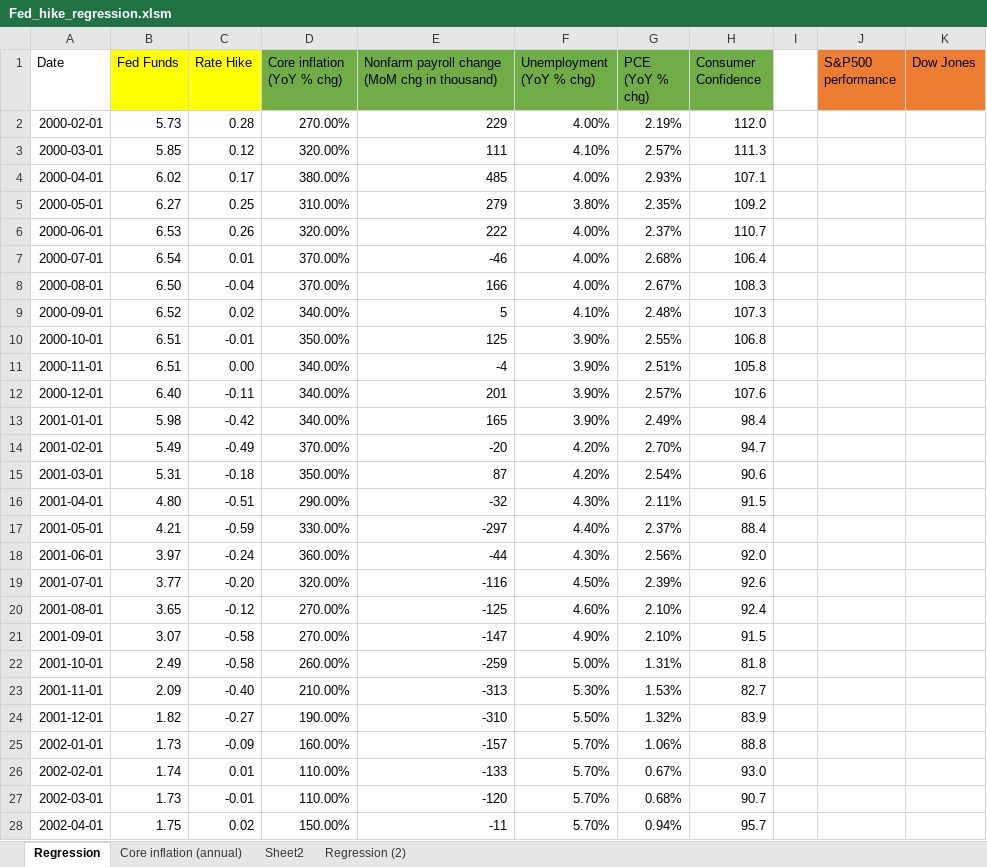
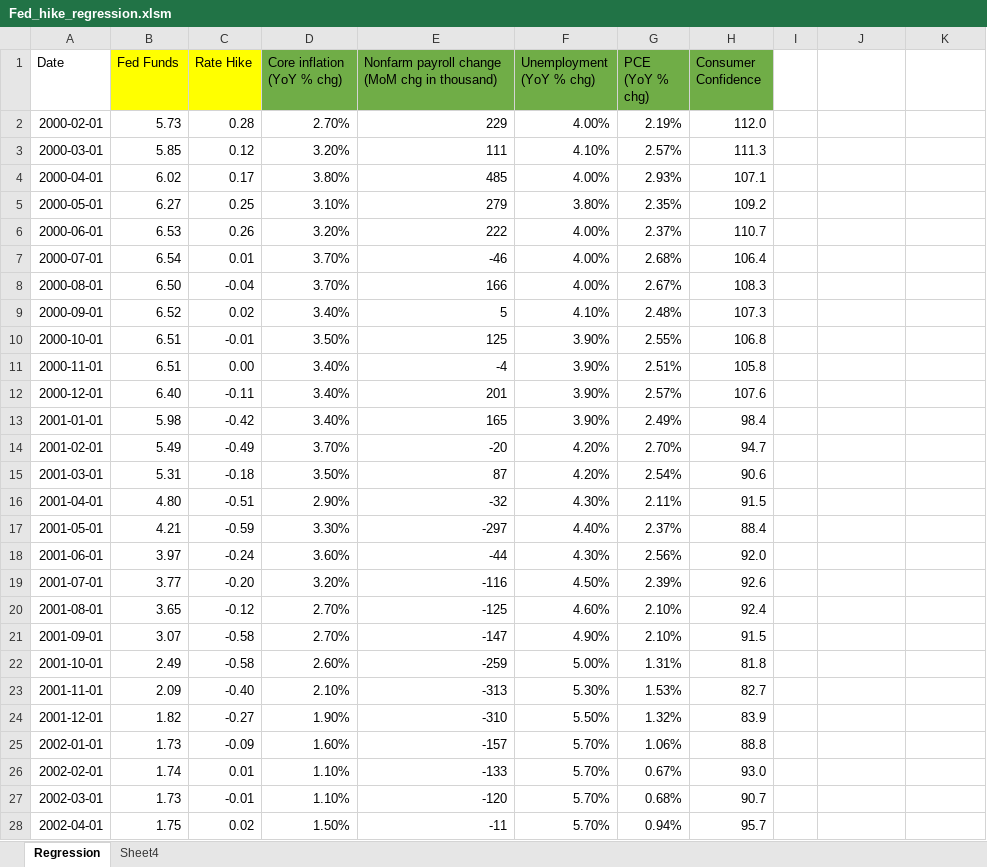
Before and after one commit to 123justinfung/PyStrats, an Excel workbook: Research notebooks/Fed_hike_regression.xlsm, sheet Regression, drawn as a sheet; only a part is shown; values as stored, in another font and other column widths than the file's, no borders; the diff covers the shown part only; the diff names each change by its address in the sheet, - before the commit and + after, or states it on an @@ line.

```diff
--- a/Research notebooks/Fed_hike_regression.xlsm (sheet Regression)
+++ b/Research notebooks/Fed_hike_regression.xlsm (sheet Regression)
-sheet tab: Core inflation (annual)
-sheet tab: Sheet2
-sheet tab: Regression (2)
+sheet tab: Sheet4
-J1: S&P500 performance
+J1: (empty)
-J1:K1 fill: #ED7D31
+J1:K1 fill: none
-K1: Dow Jones
+K1: (empty)
-D2 (Core inflation (YoY % chg)): 270.00%
+D2 (Core inflation (YoY % chg)): 2.70%
-D3 (Core inflation (YoY % chg)): 320.00%
+D3 (Core inflation (YoY % chg)): 3.20%
-D4 (Core inflation (YoY % chg)): 380.00%
+D4 (Core inflation (YoY % chg)): 3.80%
-D5 (Core inflation (YoY % chg)): 310.00%
+D5 (Core inflation (YoY % chg)): 3.10%
-D6 (Core inflation (YoY % chg)): 320.00%
+D6 (Core inflation (YoY % chg)): 3.20%
-D7:D8 (Core inflation (YoY % chg)): 370.00%
+D7:D8 (Core inflation (YoY % chg)): 3.70%
-D9 (Core inflation (YoY % chg)): 340.00%
+D9 (Core inflation (YoY % chg)): 3.40%
-D10 (Core inflation (YoY % chg)): 350.00%
+D10 (Core inflation (YoY % chg)): 3.50%
-D11:D13 (Core inflation (YoY % chg)): 340.00%
+D11:D13 (Core inflation (YoY % chg)): 3.40%
-D14 (Core inflation (YoY % chg)): 370.00%
+D14 (Core inflation (YoY % chg)): 3.70%
-D15 (Core inflation (YoY % chg)): 350.00%
+D15 (Core inflation (YoY % chg)): 3.50%
-D16 (Core inflation (YoY % chg)): 290.00%
+D16 (Core inflation (YoY % chg)): 2.90%
-D17 (Core inflation (YoY % chg)): 330.00%
+D17 (Core inflation (YoY % chg)): 3.30%
-D18 (Core inflation (YoY % chg)): 360.00%
+D18 (Core inflation (YoY % chg)): 3.60%
-D19 (Core inflation (YoY % chg)): 320.00%
+D19 (Core inflation (YoY % chg)): 3.20%
-D20:D21 (Core inflation (YoY % chg)): 270.00%
+D20:D21 (Core inflation (YoY % chg)): 2.70%
-D22 (Core inflation (YoY % chg)): 260.00%
+D22 (Core inflation (YoY % chg)): 2.60%
-D23 (Core inflation (YoY % chg)): 210.00%
+D23 (Core inflation (YoY % chg)): 2.10%
-D24 (Core inflation (YoY % chg)): 190.00%
+D24 (Core inflation (YoY % chg)): 1.90%
-D25 (Core inflation (YoY % chg)): 160.00%
+D25 (Core inflation (YoY % chg)): 1.60%
-D26:D27 (Core inflation (YoY % chg)): 110.00%
+D26:D27 (Core inflation (YoY % chg)): 1.10%
-D28 (Core inflation (YoY % chg)): 150.00%
+D28 (Core inflation (YoY % chg)): 1.50%
```
Also changed, not shown: 249 edited cells elsewhere in this sheet, 3 other files.
